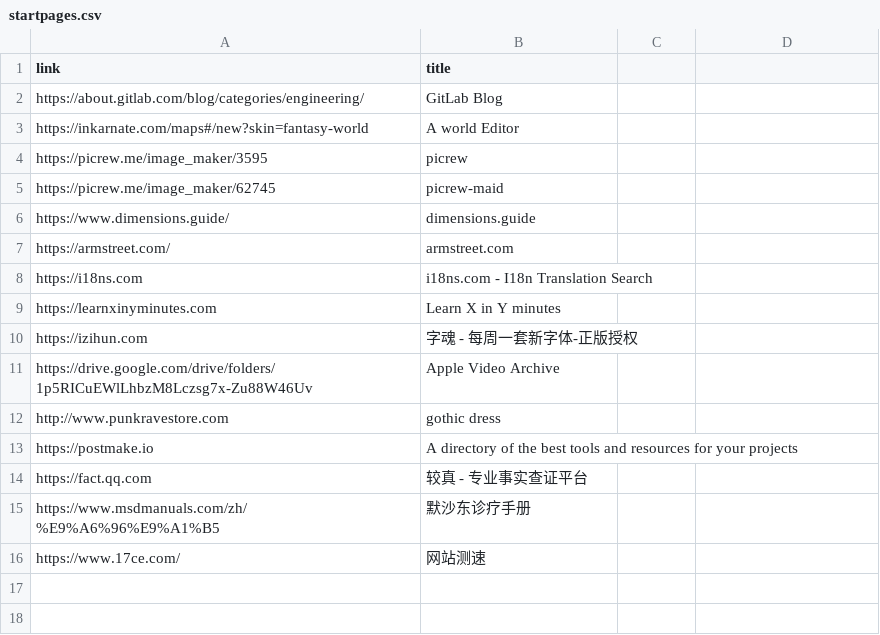
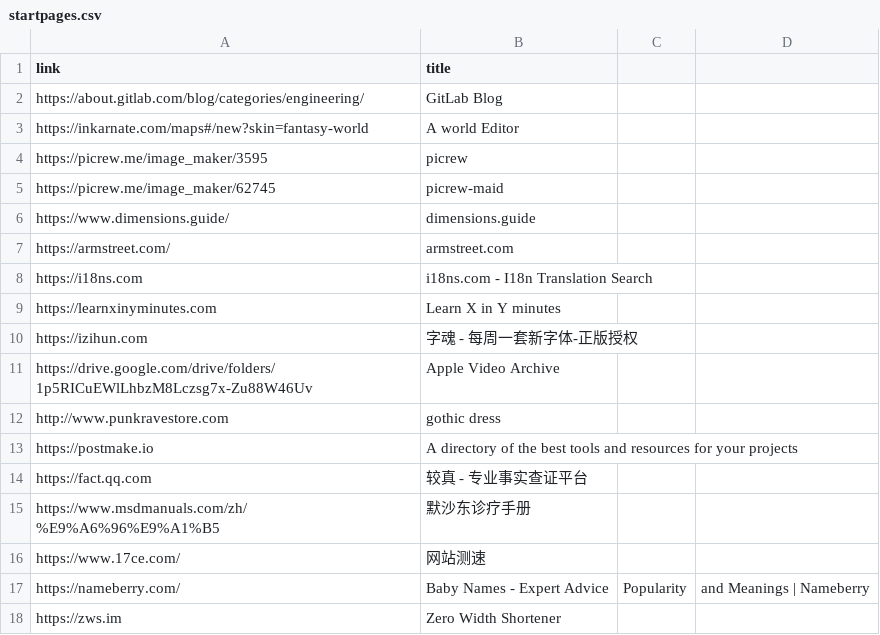
Before and after one commit to 867380699/867380699.github.io, a CSV file: _data/startpages.csv, drawn as a sheet; the diff names each change by its address in the sheet, - before the commit and + after, or states it on an @@ line.

Commit message:
update startpages

```diff
--- a/_data/startpages.csv
+++ b/_data/startpages.csv
+row 17: https://nameberry.com/ | Baby Names - Expert Advice | Popularity | and Meanings | Nameberry
+row 18: https://zws.im | Zero Width Shortener
```
